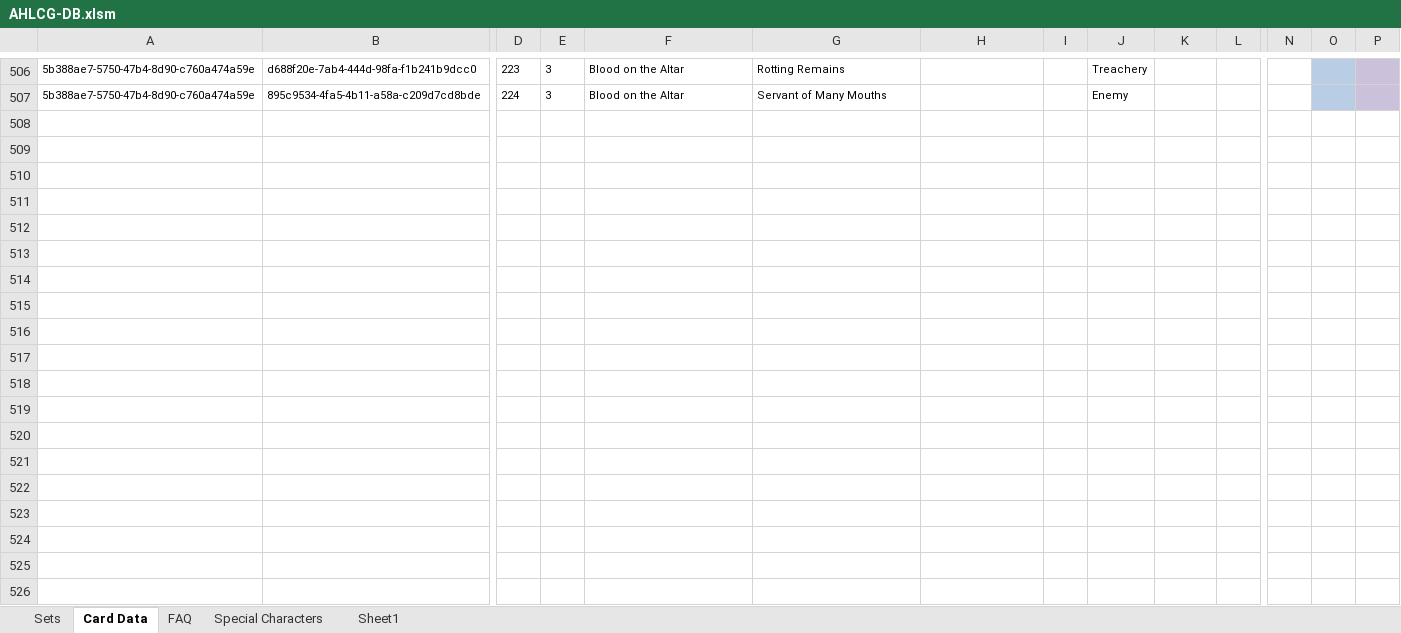
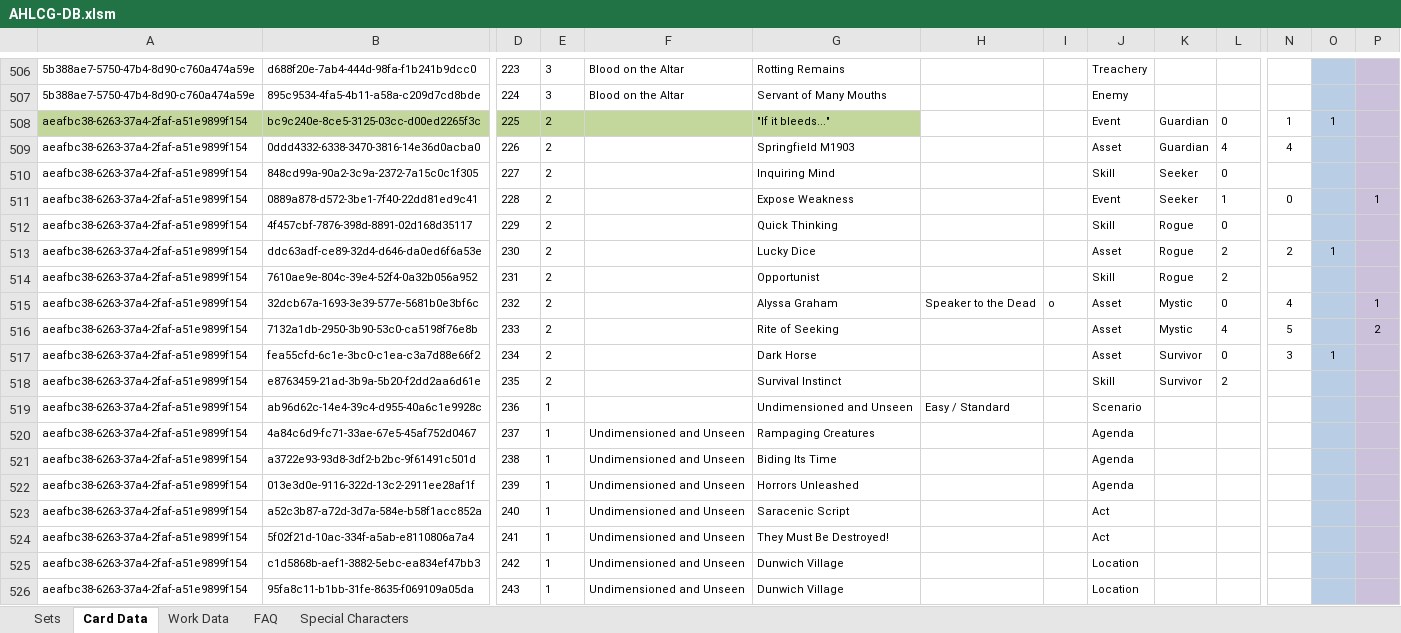
Before and after one commit to GeckoTH/arkham-horror, an Excel workbook: AHLCG-DB.xlsm, sheet Card Data, drawn as a sheet; only a part is shown, gaps mark what is left out; values as stored, in another font and other column widths than the file's, no borders; conditional formats not drawn; rows hold the shown columns only; the diff covers the shown part only; the diff names each change by its address in the sheet, - before the commit and + after, or states it on an @@ line.

Commit message:
Add files via upload
Added restructured JSON-Import
Added UUID Generator for Type-3 UUID's based on a Namespace (prevent collisions with other games), Packname (preventing collisions with upgraded cards) and Cardnr. (because of Strange Solution)
Tested JSON Import on UAU and WDA (mainly to get UUID for Cards and Set)

```diff
--- a/AHLCG-DB.xlsm (sheet Card Data)
+++ b/AHLCG-DB.xlsm (sheet Card Data)
-sheet tab: Sheet1
+sheet tab: Work Data
+row 508: aeafbc38-6263-37a4-2faf-a51e9899f154 | bc9c240e-8ce5-3125-03cc-d00ed2265f3c | 225 | 2 |  | "If it bleeds..." |  |  | Event | Guardian | 0 | 1 | 1
+row 509: aeafbc38-6263-37a4-2faf-a51e9899f154 | 0ddd4332-6338-3470-3816-14e36d0acba0 | 226 | 2 |  | Springfield M1903 |  |  | Asset | Guardian | 4 | 4
+row 510: aeafbc38-6263-37a4-2faf-a51e9899f154 | 848cd99a-90a2-3c9a-2372-7a15c0c1f305 | 227 | 2 |  | Inquiring Mind |  |  | Skill | Seeker | 0
+row 511: aeafbc38-6263-37a4-2faf-a51e9899f154 | 0889a878-d572-3be1-7f40-22dd81ed9c41 | 228 | 2 |  | Expose Weakness |  |  | Event | Seeker | 1 | 0 |  | 1
+row 512: aeafbc38-6263-37a4-2faf-a51e9899f154 | 4f457cbf-7876-398d-8891-02d168d35117 | 229 | 2 |  | Quick Thinking |  |  | Skill | Rogue | 0
+row 513: aeafbc38-6263-37a4-2faf-a51e9899f154 | ddc63adf-ce89-32d4-d646-da0ed6f6a53e | 230 | 2 |  | Lucky Dice |  |  | Asset | Rogue | 2 | 2 | 1
+row 514: aeafbc38-6263-37a4-2faf-a51e9899f154 | 7610ae9e-804c-39e4-52f4-0a32b056a952 | 231 | 2 |  | Opportunist |  |  | Skill | Rogue | 2
+row 515: aeafbc38-6263-37a4-2faf-a51e9899f154 | 32dcb67a-1693-3e39-577e-5681b0e3bf6c | 232 | 2 |  | Alyssa Graham | Speaker to the Dead | ο | Asset | Mystic | 0 | 4 |  | 1
+row 516: aeafbc38-6263-37a4-2faf-a51e9899f154 | 7132a1db-2950-3b90-53c0-ca5198f76e8b | 233 | 2 |  | Rite of Seeking |  |  | Asset | Mystic | 4 | 5 |  | 2
+row 517: aeafbc38-6263-37a4-2faf-a51e9899f154 | fea55cfd-6c1e-3bc0-c1ea-c3a7d88e66f2 | 234 | 2 |  | Dark Horse |  |  | Asset | Survivor | 0 | 3 | 1
+row 518: aeafbc38-6263-37a4-2faf-a51e9899f154 | e8763459-21ad-3b9a-5b20-f2dd2aa6d61e | 235 | 2 |  | Survival Instinct |  |  | Skill | Survivor | 2
+row 519: aeafbc38-6263-37a4-2faf-a51e9899f154 | ab96d62c-14e4-39c4-d955-40a6c1e9928c | 236 | 1 |  | Undimensioned and Unseen | Easy / Standard |  | Scenario
+row 520: aeafbc38-6263-37a4-2faf-a51e9899f154 | 4a84c6d9-fc71-33ae-67e5-45af752d0467 | 237 | 1 | Undimensioned and Unseen | Rampaging Creatures |  |  | Agenda
+row 521: aeafbc38-6263-37a4-2faf-a51e9899f154 | a3722e93-93d8-3df2-b2bc-9f61491c501d | 238 | 1 | Undimensioned and Unseen | Biding Its Time |  |  | Agenda
+row 522: aeafbc38-6263-37a4-2faf-a51e9899f154 | 013e3d0e-9116-322d-13c2-2911ee28af1f | 239 | 1 | Undimensioned and Unseen | Horrors Unleashed |  |  | Agenda
+row 523: aeafbc38-6263-37a4-2faf-a51e9899f154 | a52c3b87-a72d-3d7a-584e-b58f1acc852a | 240 | 1 | Undimensioned and Unseen | Saracenic Script |  |  | Act
+row 524: aeafbc38-6263-37a4-2faf-a51e9899f154 | 5f02f21d-10ac-334f-a5ab-e8110806a7a4 | 241 | 1 | Undimensioned and Unseen | They Must Be Destroyed! |  |  | Act
+row 525: aeafbc38-6263-37a4-2faf-a51e9899f154 | c1d5868b-aef1-3882-5ebc-ea834ef47bb3 | 242 | 1 | Undimensioned and Unseen | Dunwich Village |  |  | Location
+row 526: aeafbc38-6263-37a4-2faf-a51e9899f154 | 95fa8c11-b1bb-31fe-8635-f069109a05da | 243 | 1 | Undimensioned and Unseen | Dunwich Village |  |  | Location
```
Also changed, not shown: 55 added rows elsewhere in this sheet, sheet Sets, sheet Special Characters, charts or pictures.
